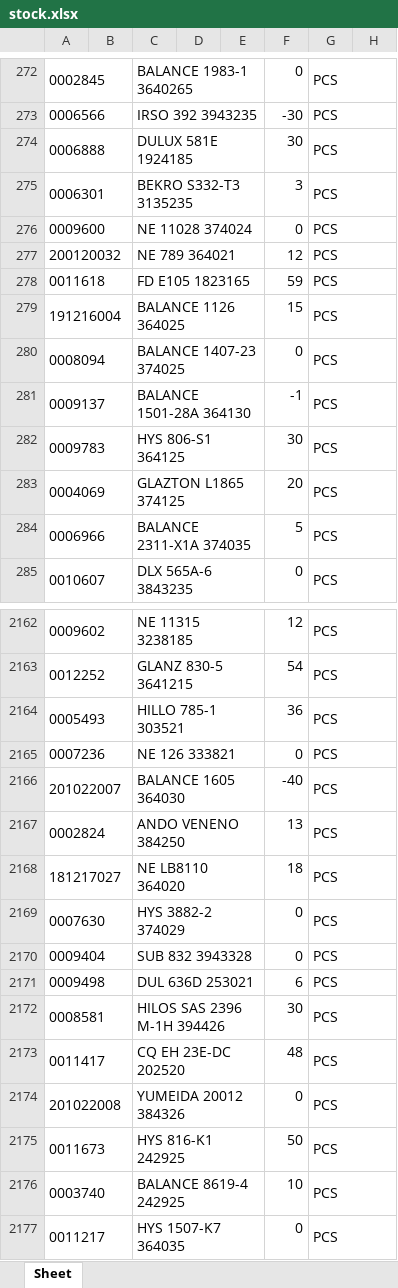
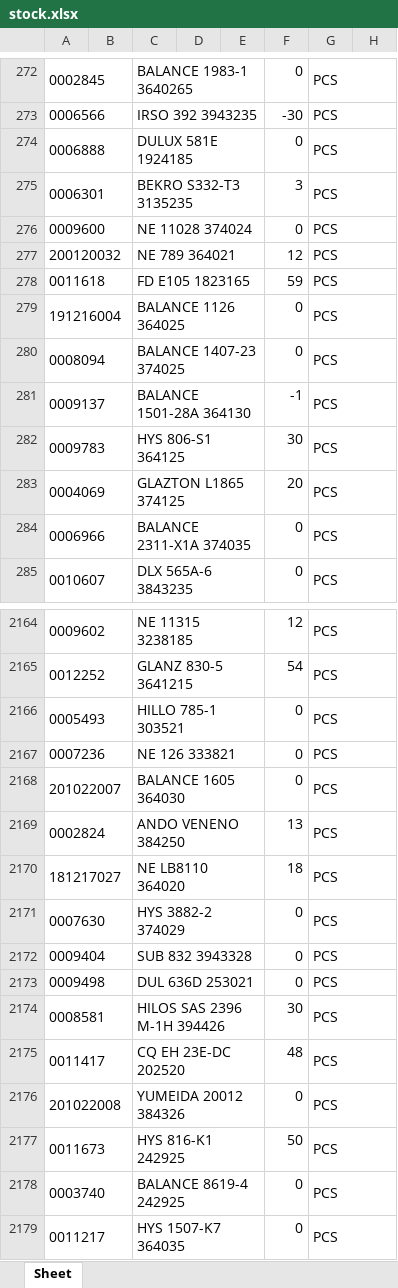
Before and after one commit to indahmakmur0530-beep/inma-display, an Excel workbook: stock.xlsx, sheet Sheet, drawn as a sheet; only a part is shown, gaps mark what is left out; values as stored, in another font and other column widths than the file's, no borders; addresses are those after the commit; the diff covers the shown part only; the diff names each change by its address in the sheet, - before the commit and + after, or states it on an @@ line.

```diff
--- a/stock.xlsx (sheet Sheet)
+++ b/stock.xlsx (sheet Sheet)
-F274: 30
+F274: 0
-F279: 15
+F279: 0
-F284: 5
+F284: 0
-F2166: 36
+F2166: 0
-F2168: -40
+F2168: 0
-F2173: 6
+F2173: 0
-F2178: 10
+F2178: 0
```
Also changed, not shown: 2 added rows and 121 edited cells elsewhere in this sheet.
